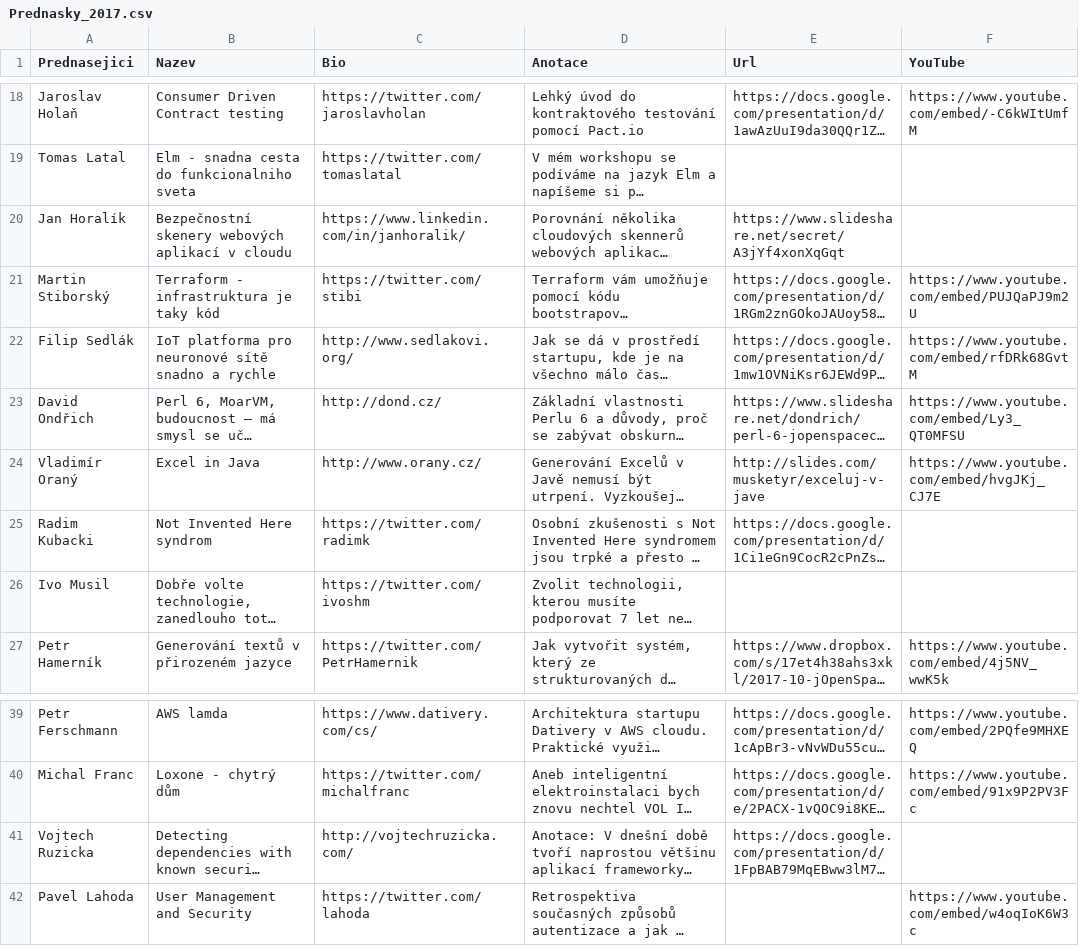
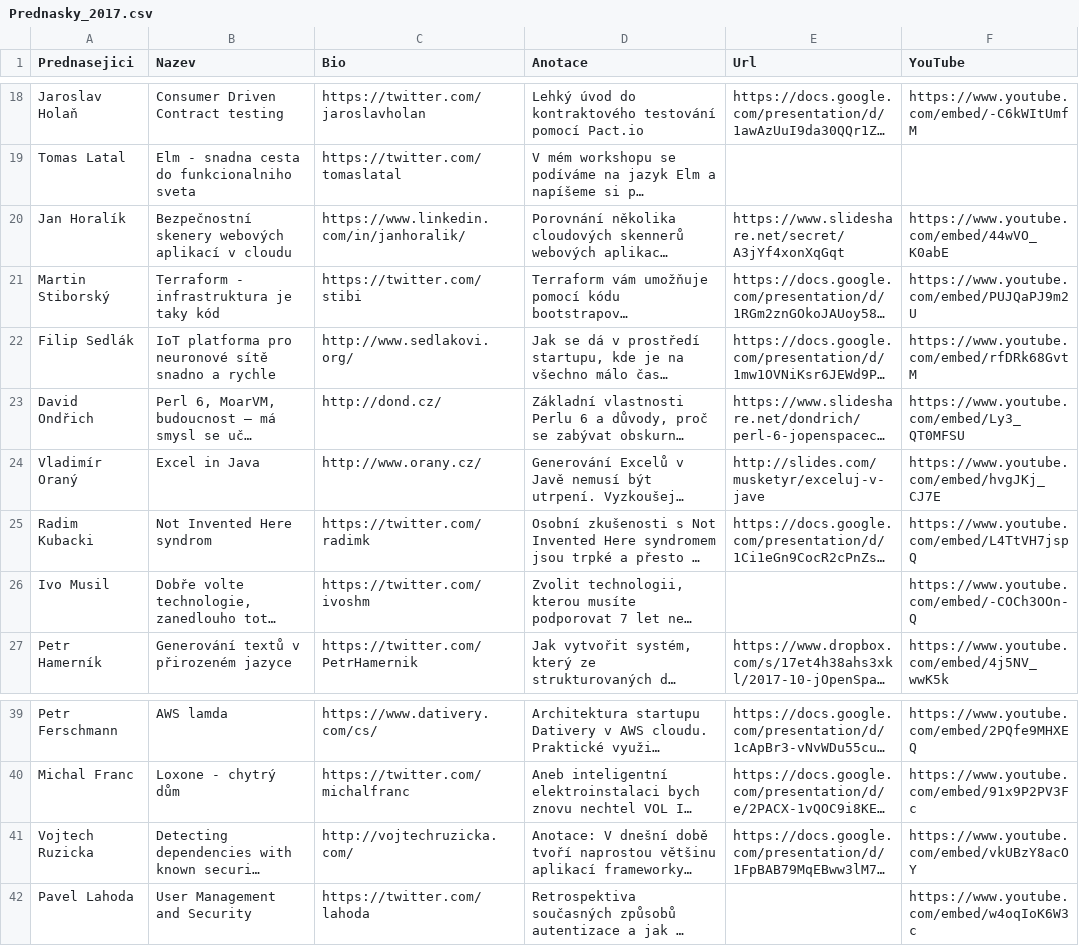
Before and after one commit to novoj/jOpenSpace, a CSV file: _data/Prednasky_2017.csv, drawn as a sheet; only a part is shown, gaps mark what is left out; long unchanged cells end in …; the diff names each change by its address in the sheet, - before the commit and + after, or states it on an @@ line.

Commit message:
YouTube videos on the HP.

```diff
--- a/_data/Prednasky_2017.csv
+++ b/_data/Prednasky_2017.csv
-F20 (YouTube): (empty)
+F20 (YouTube): https://www.youtube.com/embed/44wVO_K0abE
-F25 (YouTube): (empty)
+F25 (YouTube): https://www.youtube.com/embed/L4TtVH7jspQ
-F26 (YouTube): (empty)
+F26 (YouTube): https://www.youtube.com/embed/-COCh3OOn-Q
-F41 (YouTube): (empty)
+F41 (YouTube): https://www.youtube.com/embed/vkUBzY8acOY
```
